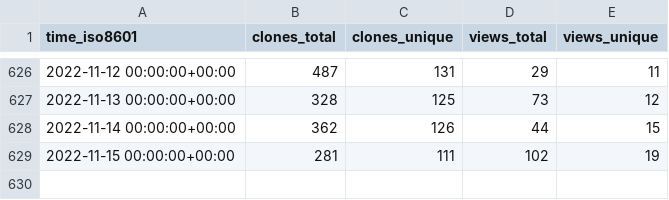
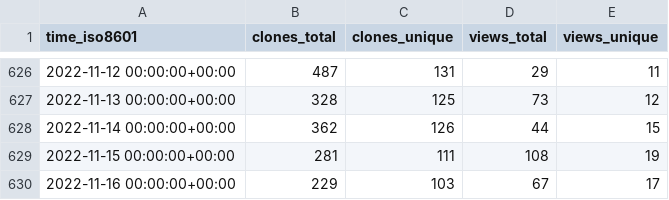
Before and after one commit to vhive-serverless/vhive.github.io, a CSV file: vhive-serverless/vhive/ghrs-data/views_clones_aggregate.csv, drawn as a sheet; only a part is shown, gaps mark what is left out.

```diff
--- a/vhive-serverless/vhive/ghrs-data/views_clones_aggregate.csv
+++ b/vhive-serverless/vhive/ghrs-data/views_clones_aggregate.csv
@@ -628,2 +628,3 @@ time_iso8601,clones_total,clones_unique,views_total,views_unique
 2022-11-14 00:00:00+00:00,362,126,44,15
-2022-11-15 00:00:00+00:00,281,111,102,19
+2022-11-15 00:00:00+00:00,281,111,108,19
+2022-11-16 00:00:00+00:00,229,103,67,17
```
Also changed, not shown: 1 other file.
